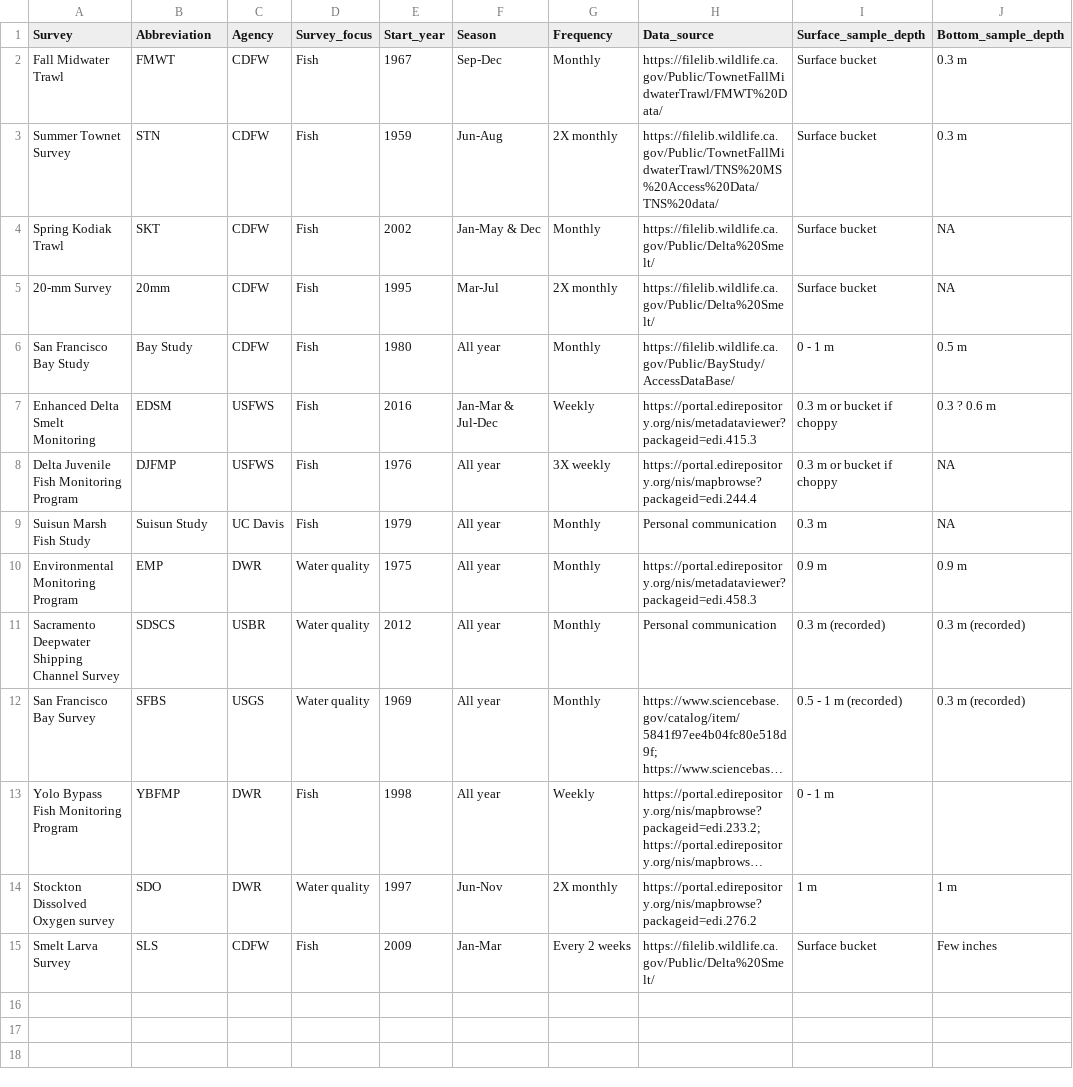
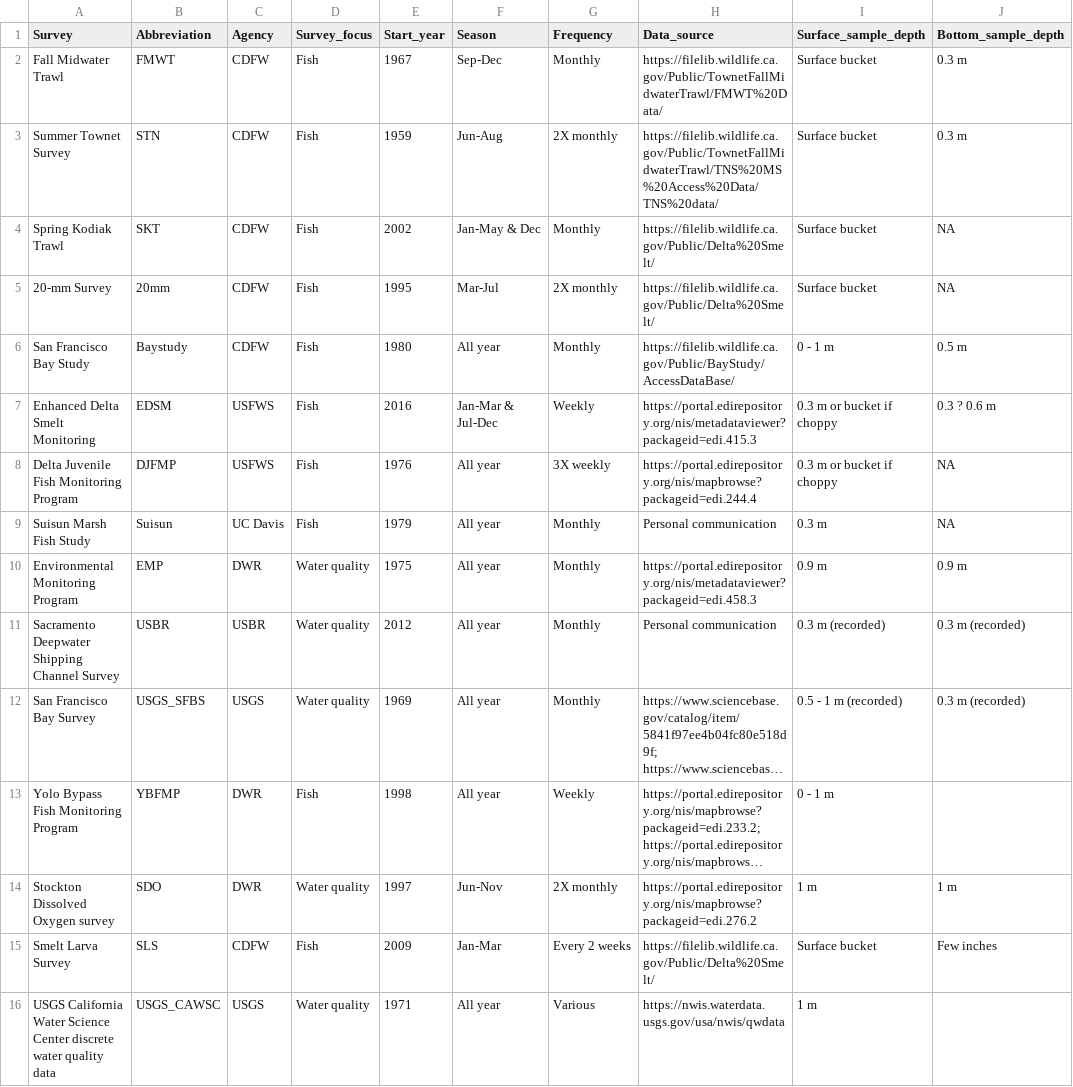
Before and after one commit to rosehartman/WQ-discrete, a CSV file: Data publication/data_objects/Delta_Integrated_WQ_metadata.csv, drawn as a sheet; long unchanged cells end in …; the diff names each change by its address in the sheet, - before the commit and + after, or states it on an @@ line.

Commit message:
Working on updated EDI publication

```diff
--- a/Data publication/data_objects/Delta_Integrated_WQ_metadata.csv
+++ b/Data publication/data_objects/Delta_Integrated_WQ_metadata.csv
-B6 (Abbreviation): Bay Study
+B6 (Abbreviation): Baystudy
-B9 (Abbreviation): Suisun Study
+B9 (Abbreviation): Suisun
-B11 (Abbreviation): SDSCS
+B11 (Abbreviation): USBR
-B12 (Abbreviation): SFBS
+B12 (Abbreviation): USGS_SFBS
+row 16: USGS California Water Science Center discrete water quality data | USGS_CAWSC | USGS | Water quality | 1971 | All year | Various | https://nwis.waterdata.usgs.gov/usa/nwis/qwdata | 1 m
```
Also changed, not shown: 8 other files.
